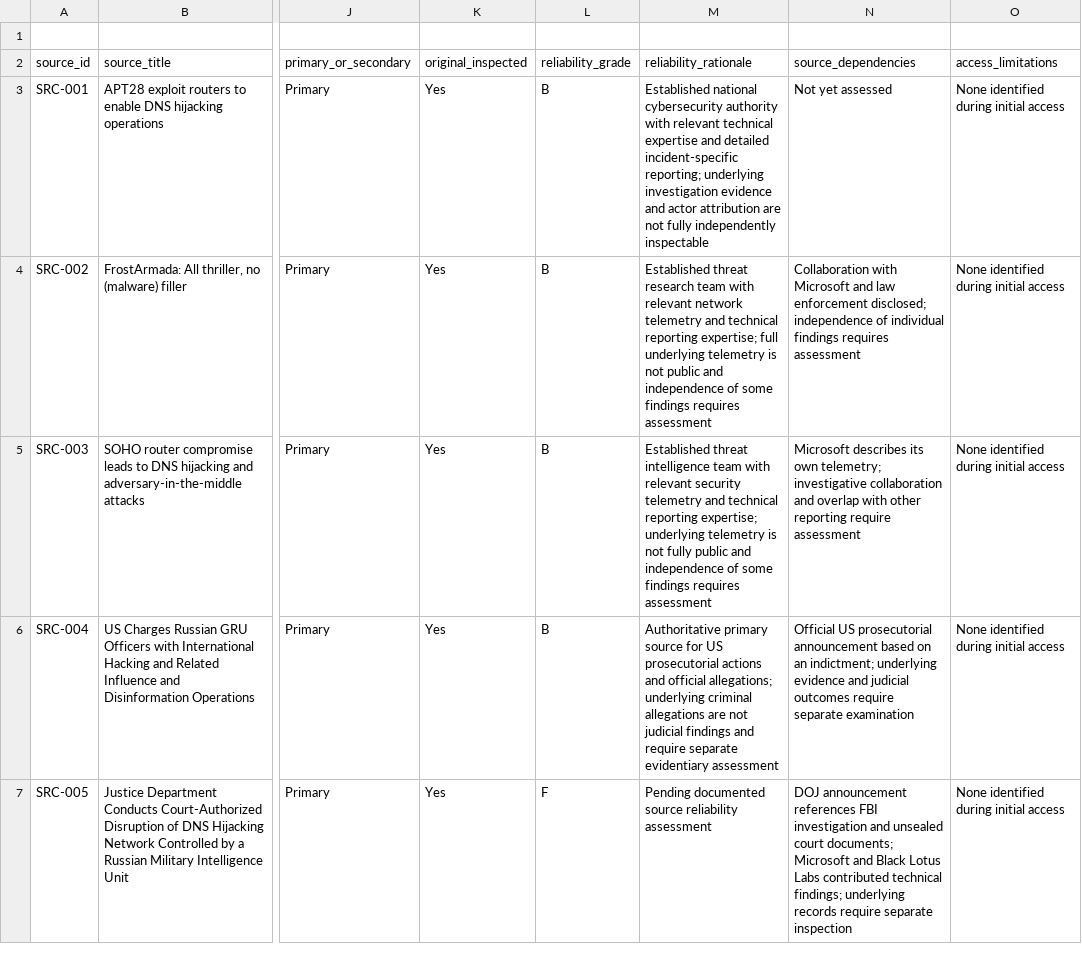
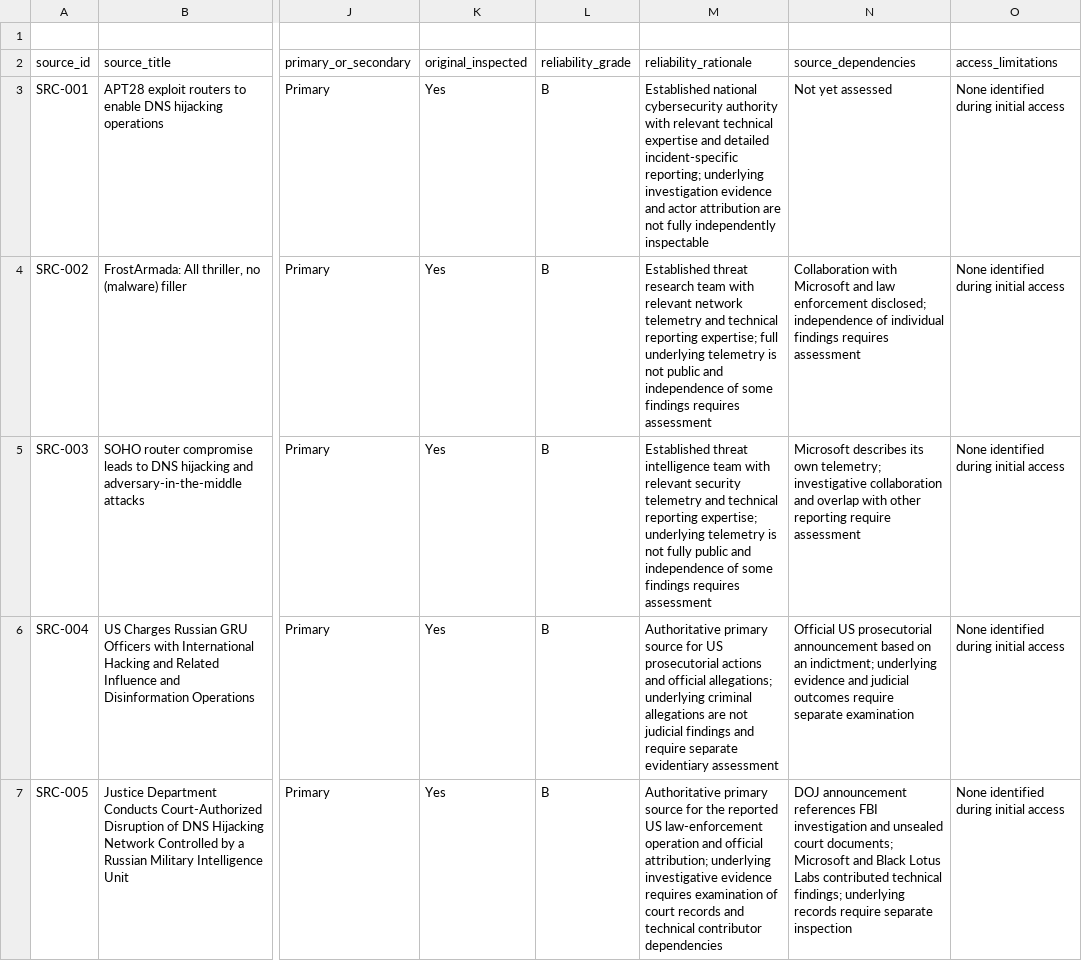
Before and after one commit to jcharcenko/russian-cyber-threat-assessment-2025-2026, a CSV file: research/source-register.csv, drawn as a sheet; only a part is shown, gaps mark what is left out; the diff names each change by its address in the sheet, - before the commit and + after, or states it on an @@ line.

Commit message:
data: assess reliability of DOJ Operation Masquerade source

```diff
--- a/research/source-register.csv
+++ b/research/source-register.csv
-L7 (reliability_grade): F
+L7 (reliability_grade): B
-M7 (reliability_rationale): Pending documented source reliability assessment
+M7 (reliability_rationale): Authoritative primary source for the reported US law-enforcement operation and official attribution; underlying investigative evidence requires examination of court records and technical contributor dependencies
```
